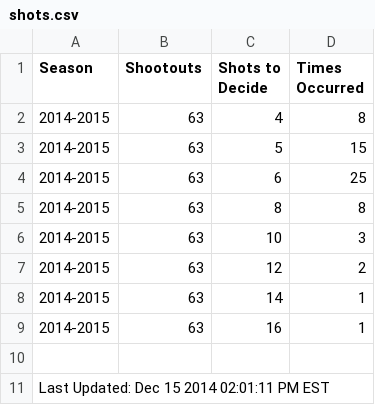
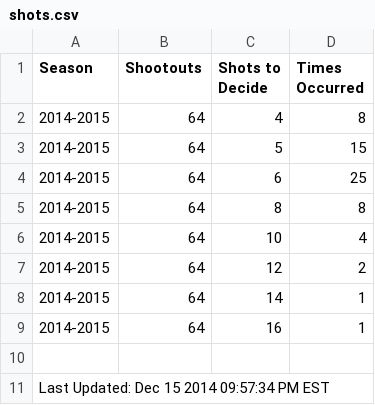
Before and after one commit to pyreking/Shootout, a CSV file: shots/shots.csv, drawn as a sheet.

```diff
--- a/shots/shots.csv
+++ b/shots/shots.csv
@@ -1,11 +1,11 @@
 Season,Shootouts,Shots to Decide,Times Occurred
-2014-2015,63,4,8
-2014-2015,63,5,15
-2014-2015,63,6,25
-2014-2015,63,8,8
-2014-2015,63,10,3
-2014-2015,63,12,2
-2014-2015,63,14,1
-2014-2015,63,16,1
+2014-2015,64,4,8
+2014-2015,64,5,15
+2014-2015,64,6,25
+2014-2015,64,8,8
+2014-2015,64,10,4
+2014-2015,64,12,2
+2014-2015,64,14,1
+2014-2015,64,16,1
 
-Last Updated: Dec 15 2014 02:01:11 PM EST
+Last Updated: Dec 15 2014 09:57:34 PM EST
```
Also changed, not shown: summary/change_log.csv, summary/current.csv, 5 other files.
